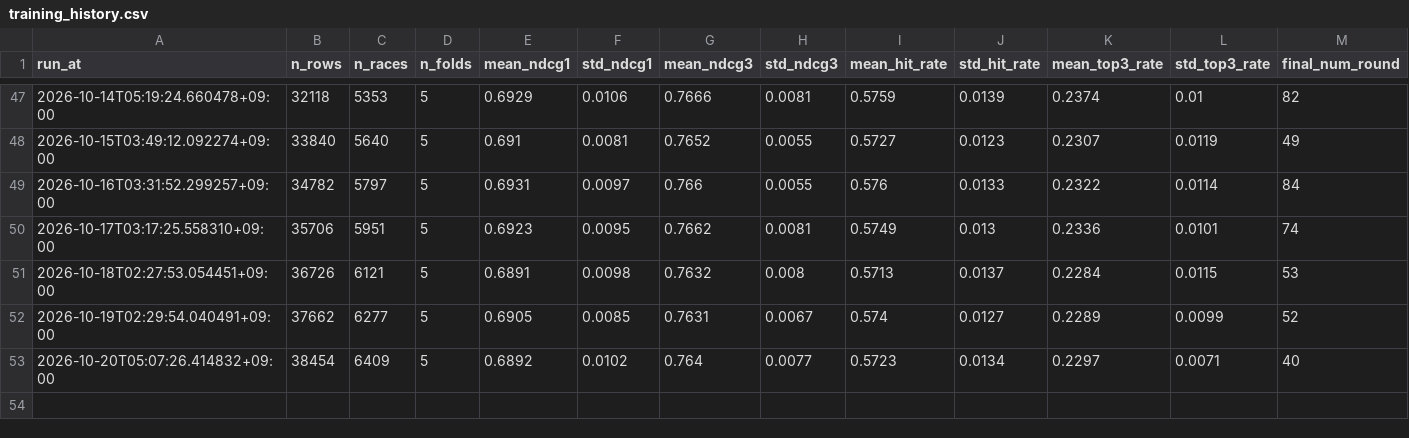
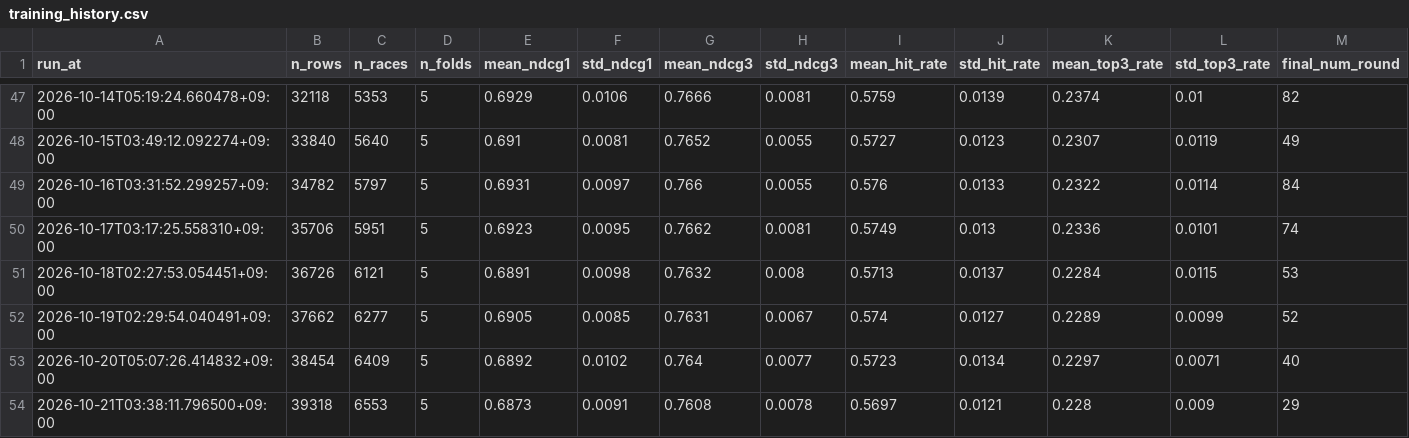
Before and after one commit to junsoku/Boterace, a CSV file: data-collection/training_history.csv, drawn as a sheet; only a part is shown, gaps mark what is left out; the diff names each change by its address in the sheet, - before the commit and + after, or states it on an @@ line.

```diff
--- a/data-collection/training_history.csv
+++ b/data-collection/training_history.csv
+row 54: 2026-10-21T03:38:11.796500+09:00 | 39318 | 6553 | 5 | 0.6873 | 0.0091 | 0.7608 | 0.0078 | 0.5697 | 0.0121 | 0.228 | 0.009 | 29
```
Also changed, not shown: 1 other file.
